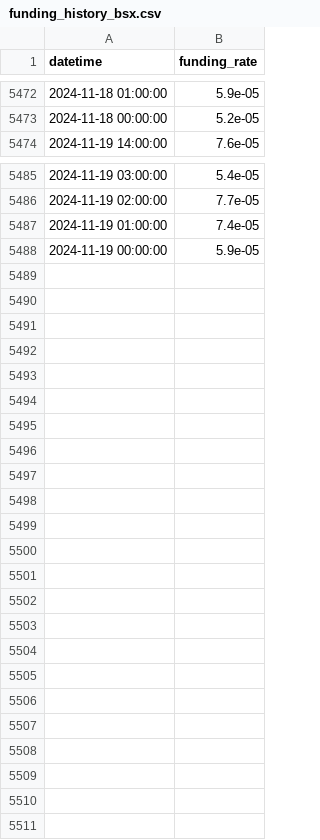
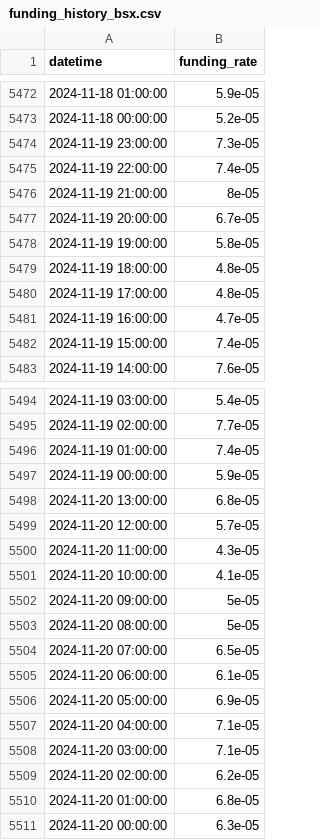
Before and after one commit to harmonixfi/harmonix-api, a CSV file: src/data/funding_history_bsx.csv, drawn as a sheet; only a part is shown, gaps mark what is left out; the diff names each change by its address in the sheet, - before the commit and + after, or states it on an @@ line.

```diff
--- a/src/data/funding_history_bsx.csv
+++ b/src/data/funding_history_bsx.csv
+row 5474: 2024-11-19 23:00:00 | 7.3e-05
+row 5475: 2024-11-19 22:00:00 | 7.4e-05
+row 5476: 2024-11-19 21:00:00 | 8e-05
+row 5477: 2024-11-19 20:00:00 | 6.7e-05
+row 5478: 2024-11-19 19:00:00 | 5.8e-05
+row 5479: 2024-11-19 18:00:00 | 4.8e-05
+row 5480: 2024-11-19 17:00:00 | 4.8e-05
+row 5481: 2024-11-19 16:00:00 | 4.7e-05
+row 5482: 2024-11-19 15:00:00 | 7.4e-05
+row 5498: 2024-11-20 13:00:00 | 6.8e-05
+row 5499: 2024-11-20 12:00:00 | 5.7e-05
+row 5500: 2024-11-20 11:00:00 | 4.3e-05
+row 5501: 2024-11-20 10:00:00 | 4.1e-05
+row 5502: 2024-11-20 09:00:00 | 5e-05
+row 5503: 2024-11-20 08:00:00 | 5e-05
+row 5504: 2024-11-20 07:00:00 | 6.5e-05
+row 5505: 2024-11-20 06:00:00 | 6.1e-05
+row 5506: 2024-11-20 05:00:00 | 6.9e-05
+row 5507: 2024-11-20 04:00:00 | 7.1e-05
+row 5508: 2024-11-20 03:00:00 | 7.1e-05
+row 5509: 2024-11-20 02:00:00 | 6.2e-05
+row 5510: 2024-11-20 01:00:00 | 6.8e-05
+row 5511: 2024-11-20 00:00:00 | 6.3e-05
```
Also changed, not shown: src/data/funding_history_aevo.csv, src/data/funding_history_goldlink.csv, 3 other files.
